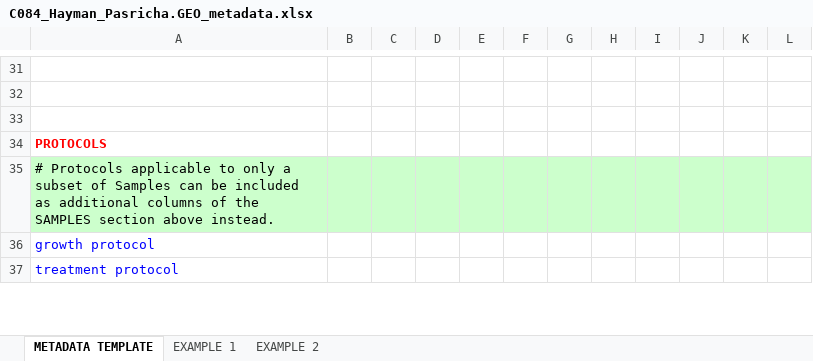
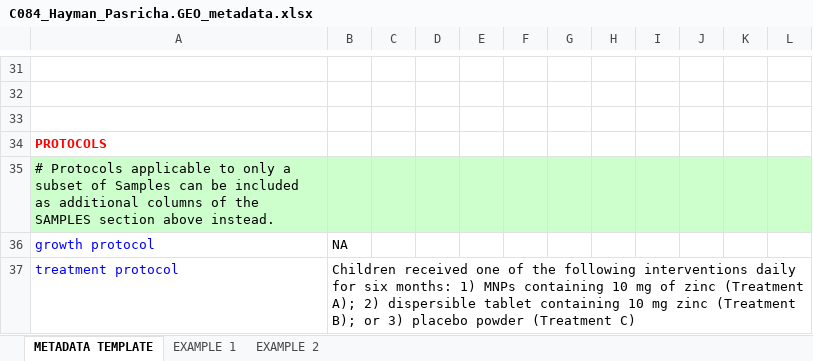
Before and after one commit to WEHISCORE/C084_Hayman_Pasricha, an Excel workbook: GEO/C084_Hayman_Pasricha.GEO_metadata.xlsx, sheet METADATA TEMPLATE, drawn as a sheet; only a part is shown, gaps mark what is left out; values as stored, in another font and other column widths than the file's, no borders; charts and pictures not drawn; the diff covers the shown part only; the diff names each change by its address in the sheet, - before the commit and + after, or states it on an @@ line.

Commit message:
Update GEO metadata
- Updates provided by Santa

```diff
--- a/GEO/C084_Hayman_Pasricha.GEO_metadata.xlsx (sheet METADATA TEMPLATE)
+++ b/GEO/C084_Hayman_Pasricha.GEO_metadata.xlsx (sheet METADATA TEMPLATE)
-B36: (empty)
+B36: NA
-B37: (empty)
+B37: Children received one of the following interventions daily for six months: 1) MNPs containing 10 mg of zinc (Treatment A); 2) dispersible tablet containing 10 mg zinc (Treatment B); or 3) placebo powder (Treatment C)
```
Also changed, not shown: 8 edited cells elsewhere in this sheet, charts or pictures.
